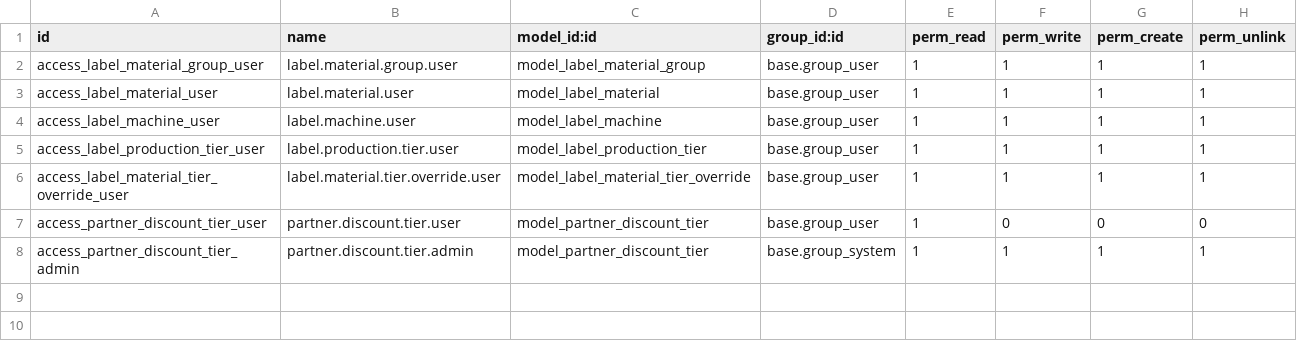
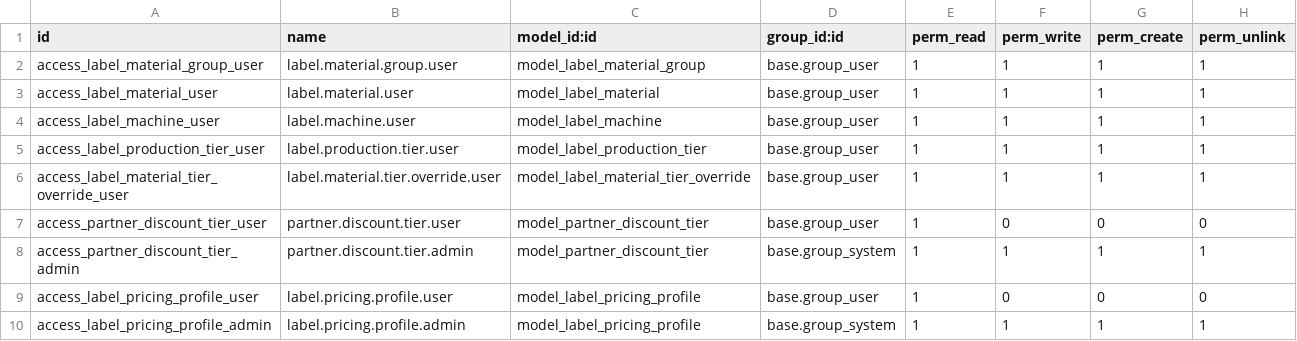
Before and after one commit to gonny/odoo-label-modules, a CSV file: addons/label_calculator/security/ir.model.access.csv, drawn as a sheet; the diff names each change by its address in the sheet, - before the commit and + after, or states it on an @@ line.

```diff
--- a/addons/label_calculator/security/ir.model.access.csv
+++ b/addons/label_calculator/security/ir.model.access.csv
+row 9: access_label_pricing_profile_user | label.pricing.profile.user | model_label_pricing_profile | base.group_user | 1 | 0 | 0 | 0
+row 10: access_label_pricing_profile_admin | label.pricing.profile.admin | model_label_pricing_profile | base.group_system | 1 | 1 | 1 | 1
```
Also changed, not shown: 17 other files.
